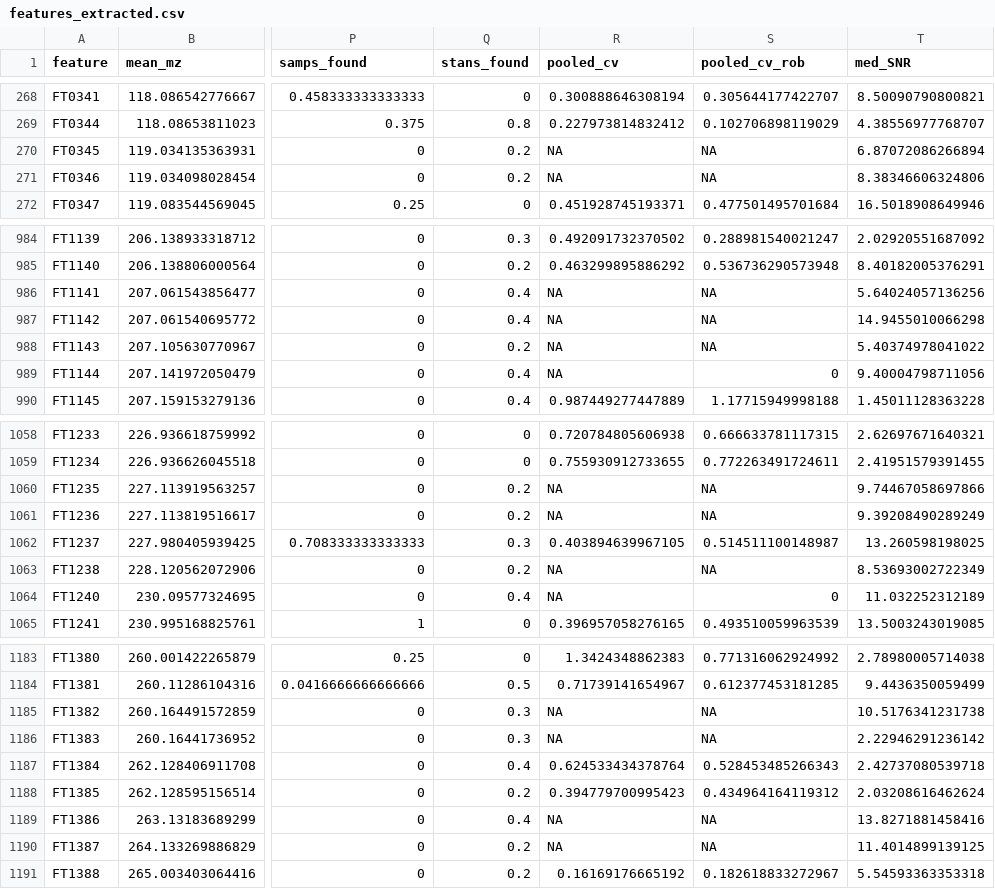
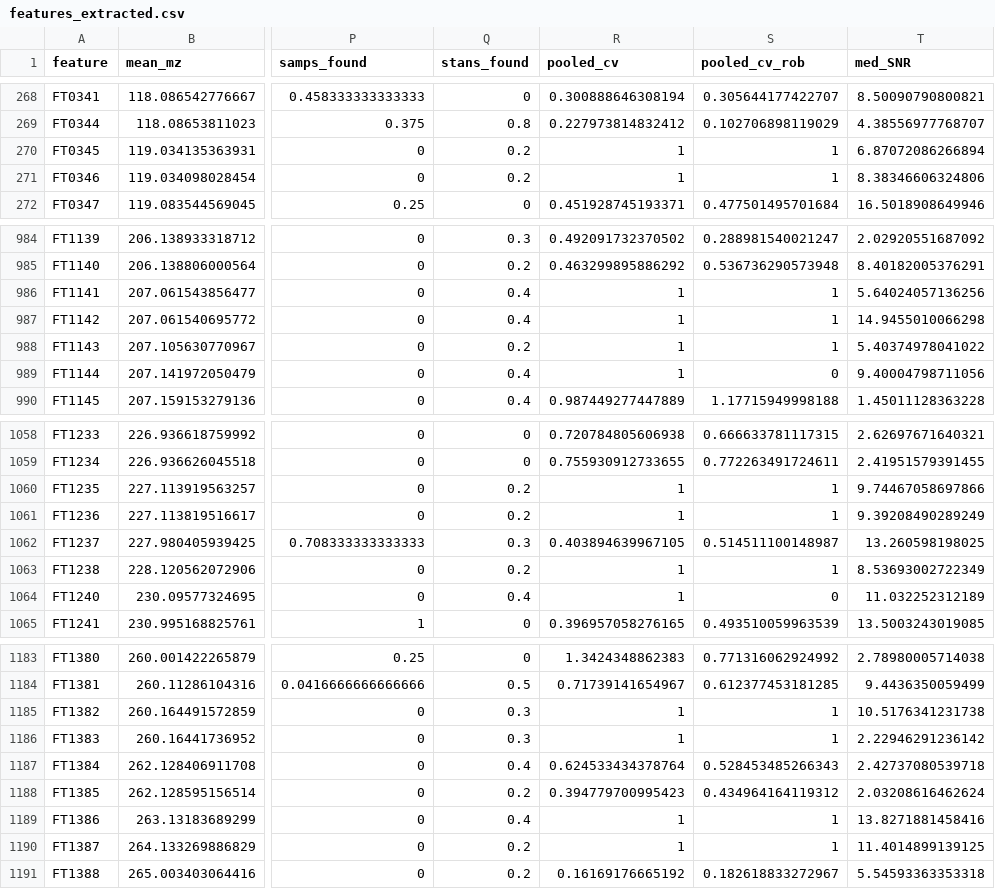
Before and after one commit to wkumler/MS_metrics, a CSV file: made_data_FT2040/features_extracted.csv, drawn as a sheet; only a part is shown, gaps mark what is left out; the diff covers the shown part only; the diff names each change by its address in the sheet, - before the commit and + after, or states it on an @@ line.

```diff
--- a/made_data_FT2040/features_extracted.csv
+++ b/made_data_FT2040/features_extracted.csv
-R270:R271 (pooled_cv): NA
+R270:R271 (pooled_cv): 1
-S270:S271 (pooled_cv_rob): NA
+S270:S271 (pooled_cv_rob): 1
-R986:R989 (pooled_cv): NA
+R986:R989 (pooled_cv): 1
-S986:S988 (pooled_cv_rob): NA
+S986:S988 (pooled_cv_rob): 1
-R1060:R1061 (pooled_cv): NA
+R1060:R1061 (pooled_cv): 1
-S1060:S1061 (pooled_cv_rob): NA
+S1060:S1061 (pooled_cv_rob): 1
-R1063:R1064 (pooled_cv): NA
+R1063:R1064 (pooled_cv): 1
-S1063 (pooled_cv_rob): NA
+S1063 (pooled_cv_rob): 1
-R1185:R1186 (pooled_cv): NA
+R1185:R1186 (pooled_cv): 1
-S1185:S1186 (pooled_cv_rob): NA
+S1185:S1186 (pooled_cv_rob): 1
-R1189:R1190 (pooled_cv): NA
+R1189:R1190 (pooled_cv): 1
-S1189:S1190 (pooled_cv_rob): NA
+S1189:S1190 (pooled_cv_rob): 1
```
Also changed, not shown: 91 edited cells elsewhere in this file, made_data_FT2040/simple_feats.csv, 8 other files.
